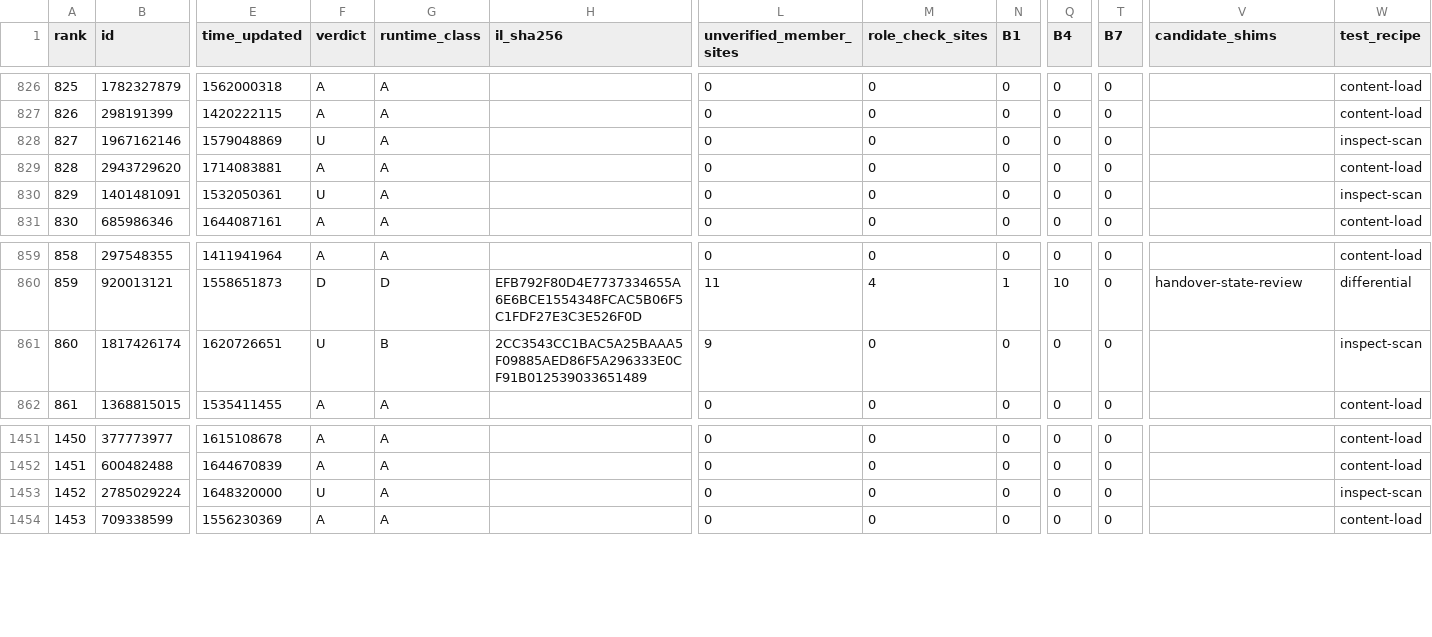
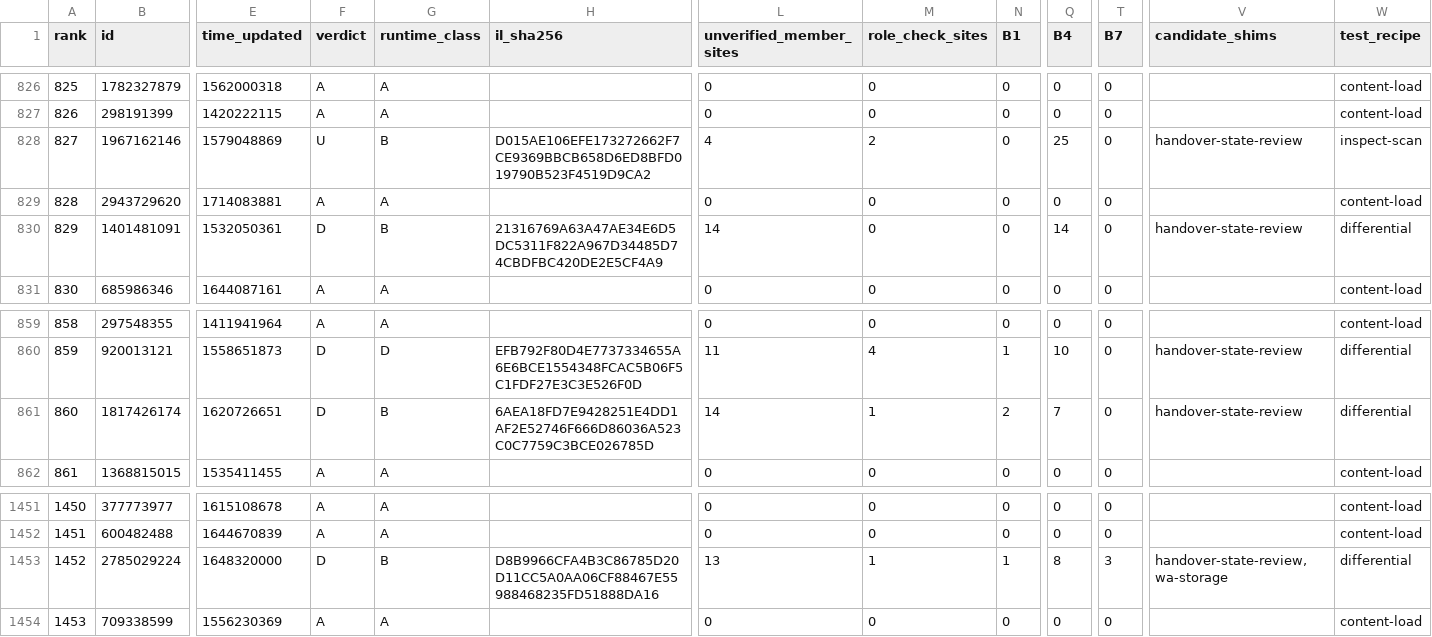
Before and after one commit to CometWorks/cluster, a TSV file: Docs/ModCorpus/verdicts.tsv, drawn as a sheet; only a part is shown, gaps mark what is left out; the diff covers the shown part only; the diff names each change by its address in the sheet, - before the commit and + after, or states it on an @@ line.

Commit message:
Refresh corpus verdicts with root-level script assemblies

```diff
--- a/Docs/ModCorpus/verdicts.tsv
+++ b/Docs/ModCorpus/verdicts.tsv
-G828 (runtime_class): A
+G828 (runtime_class): B
-H828 (il_sha256): (empty)
+H828 (il_sha256): D015AE106EFE173272662F7CE9369BBCB658D6ED8BFD019790B523F4519D9CA2
-L828 (unverified_member_sites): 0
+L828 (unverified_member_sites): 4
-M828 (role_check_sites): 0
+M828 (role_check_sites): 2
-Q828 (B4): 0
+Q828 (B4): 25
-V828 (candidate_shims): (empty)
+V828 (candidate_shims): handover-state-review
-F830 (verdict): U
+F830 (verdict): D
-G830 (runtime_class): A
+G830 (runtime_class): B
-H830 (il_sha256): (empty)
+H830 (il_sha256): 21316769A63A47AE34E6D5DC5311F822A967D34485D74CBDFBC420DE2E5CF4A9
-L830 (unverified_member_sites): 0
+L830 (unverified_member_sites): 14
-Q830 (B4): 0
+Q830 (B4): 14
-V830 (candidate_shims): (empty)
+V830 (candidate_shims): handover-state-review
-W830 (test_recipe): inspect-scan
+W830 (test_recipe): differential
-F861 (verdict): U
+F861 (verdict): D
-H861 (il_sha256): 2CC3543CC1BAC5A25BAAA5F09885AED86F5A296333E0CF91B012539033651489
+H861 (il_sha256): 6AEA18FD7E9428251E4DD1AF2E52746F666D86036A523C0C7759C3BCE026785D
-L861 (unverified_member_sites): 9
+L861 (unverified_member_sites): 14
-M861 (role_check_sites): 0
+M861 (role_check_sites): 1
-N861 (B1): 0
+N861 (B1): 2
-Q861 (B4): 0
+Q861 (B4): 7
-V861 (candidate_shims): (empty)
+V861 (candidate_shims): handover-state-review
-W861 (test_recipe): inspect-scan
+W861 (test_recipe): differential
-F1453 (verdict): U
+F1453 (verdict): D
-G1453 (runtime_class): A
+G1453 (runtime_class): B
-H1453 (il_sha256): (empty)
+H1453 (il_sha256): D8B9966CFA4B3C86785D20D11CC5A0AA06CF88467E55988468235FD51888DA16
-L1453 (unverified_member_sites): 0
+L1453 (unverified_member_sites): 13
-M1453 (role_check_sites): 0
+M1453 (role_check_sites): 1
-N1453 (B1): 0
+N1453 (B1): 1
-Q1453 (B4): 0
+Q1453 (B4): 8
-T1453 (B7): 0
+T1453 (B7): 3
-V1453 (candidate_shims): (empty)
+V1453 (candidate_shims): handover-state-review,wa-storage
-W1453 (test_recipe): inspect-scan
+W1453 (test_recipe): differential
```
Also changed, not shown: 91 edited cells elsewhere in this file, Docs/ModCorpus/members.tsv, Docs/ModCorpus/summary.tsv, 1 other file.
